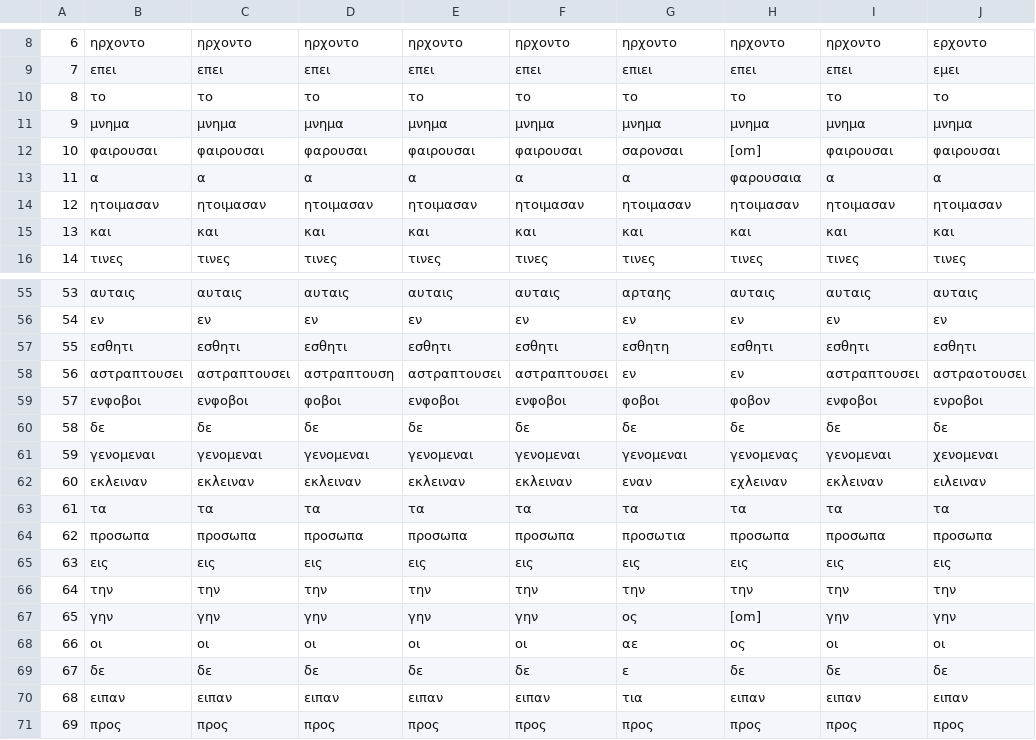
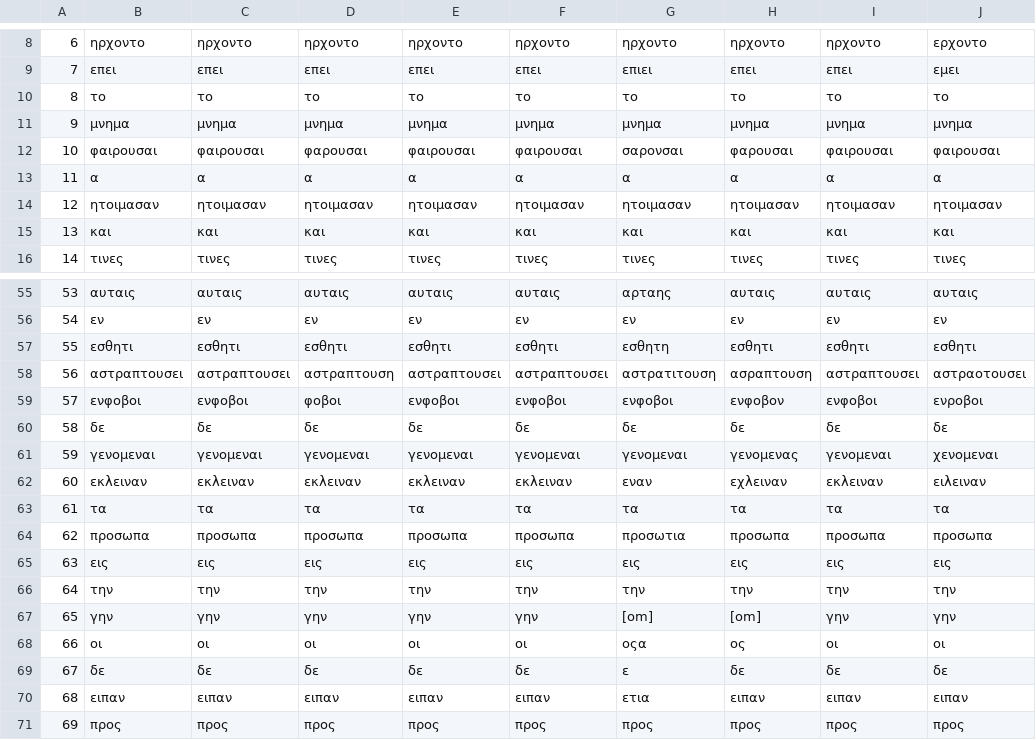
Before and after one commit to SphRbtHyk/luke24-modern-scribes, a CSV file: derived/alignment_core.csv, drawn as a sheet; only a part is shown, gaps mark what is left out; the diff covers the shown part only; the diff names each change by its address in the sheet, - before the commit and + after, or states it on an @@ line.

```diff
--- a/derived/alignment_core.csv
+++ b/derived/alignment_core.csv
-H12: [om]
+H12: φαρουσαι
-H13: φαρουσαια
+H13: α
-G58: εν
+G58: αστρατιτουση
-H58: εν
+H58: ασραπτουση
-G59: φοβοι
+G59: ενφοβοι
-H59: φοβον
+H59: ενφοβον
-G67: ος
+G67: [om]
-G68: αε
+G68: οςα
-G70: τια
+G70: ετια
```
Also changed, not shown: 16 edited cells elsewhere in this file, derived/alignment_core.tsv, derived/distances_core.csv, 10 other files.
